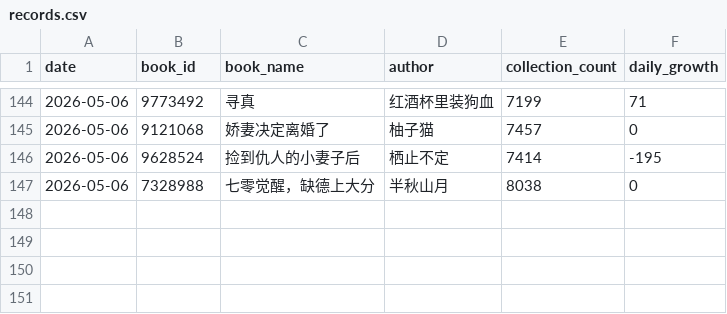
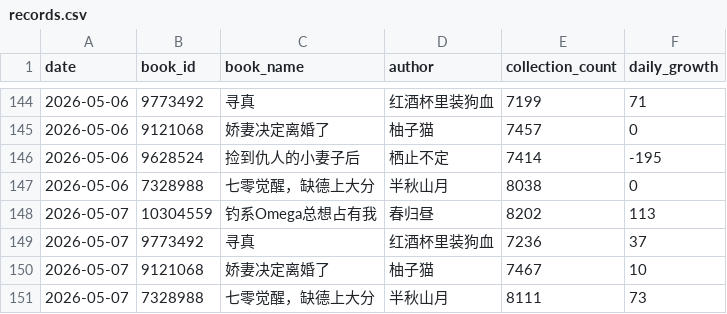
Before and after one commit to Rita1128/jjwxc-monitor, a CSV file: data/records.csv, drawn as a sheet; only a part is shown, gaps mark what is left out.

```diff
--- a/data/records.csv
+++ b/data/records.csv
@@ -147 +147,5 @@
 2026-05-06,7328988,七零觉醒，缺德上大分,半秋山月,8038,0
+2026-05-07,10304559,钓系Omega总想占有我,春归昼,8202,113
+2026-05-07,9773492,寻真,红酒杯里装狗血,7236,37
+2026-05-07,9121068,娇妻决定离婚了,柚子猫,7467,10
+2026-05-07,7328988,七零觉醒，缺德上大分,半秋山月,8111,73
```
